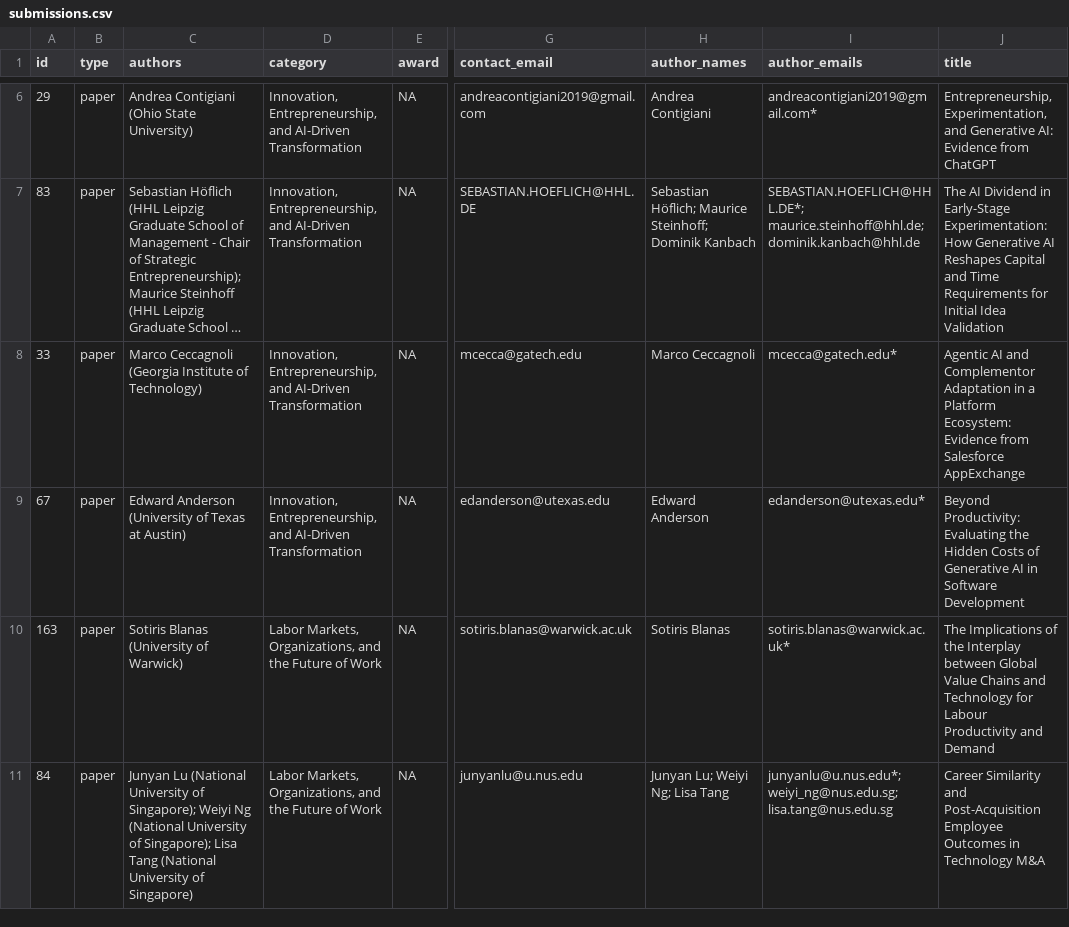
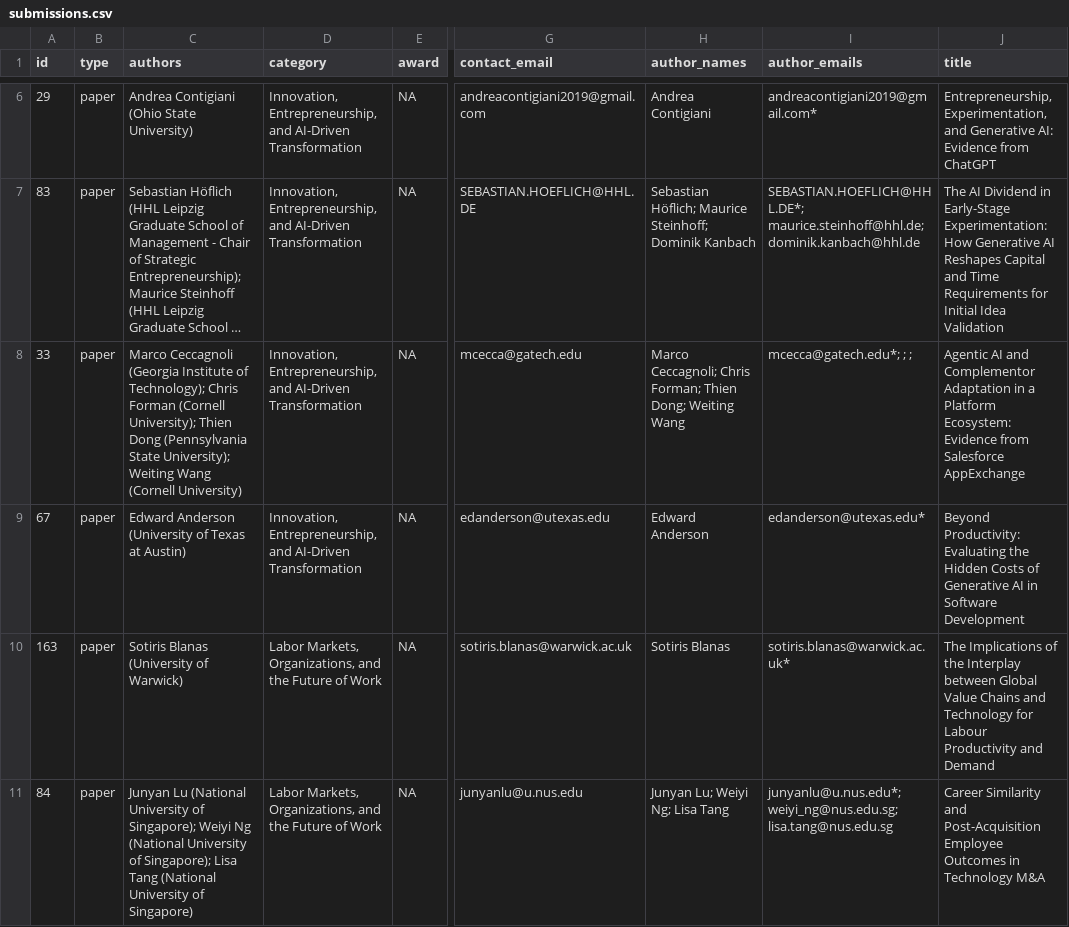
Before and after one commit to OxfordISA/Schedule, a CSV file: data/submissions.csv, drawn as a sheet; only a part is shown, gaps mark what is left out; long unchanged cells end in …; the diff covers the shown part only; the diff names each change by its address in the sheet, - before the commit and + after, or states it on an @@ line.

```diff
--- a/data/submissions.csv
+++ b/data/submissions.csv
-C8 (authors): …Institute of Technology)
+C8 (authors): …Institute of Technology); Chris Forman (Cornell University); Thien Dong (Pennsylvania State University); Weiting Wang (Cornell University)
-H8 (author_names): Marco Ceccagnoli
+H8 (author_names): Marco Ceccagnoli; Chris Forman; Thien Dong; Weiting Wang
-I8 (author_emails): mcecca@gatech.edu*
+I8 (author_emails): mcecca@gatech.edu*; ; ;
```
Also changed, not shown: 19 edited cells elsewhere in this file.
